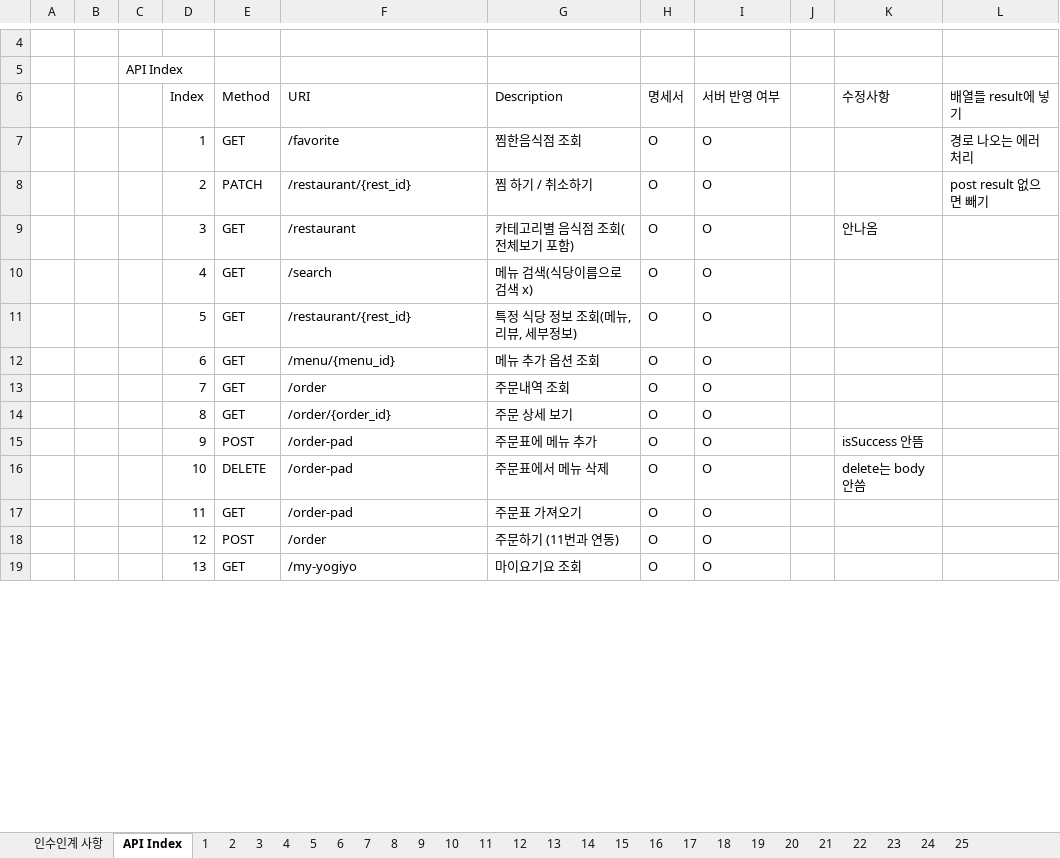
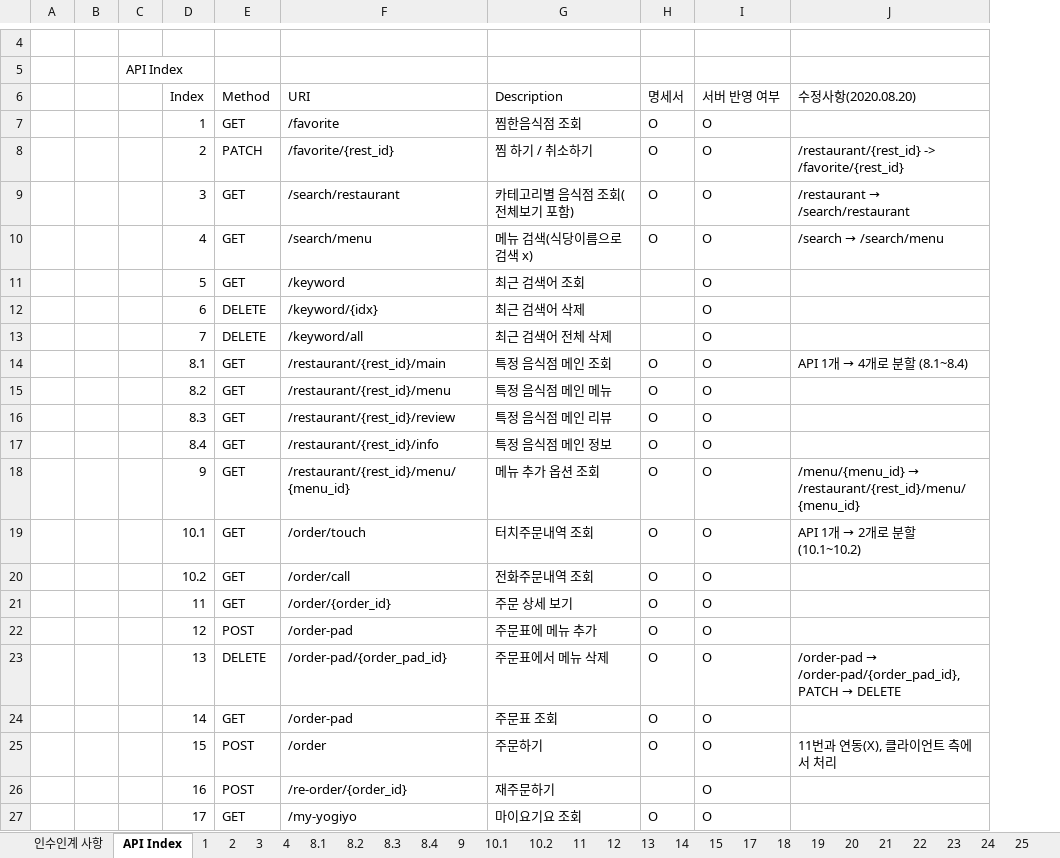
Before and after one commit to rltn2121/yogiyo_clone_APIServer, an Excel workbook: 요기요 API.xlsx, sheet API Index, drawn as a sheet; only a part is shown, gaps mark what is left out; values as stored, in another font and other column widths than the file's, no cell formats; table styles not drawn; removed rows and columns are numbered as before the commit, all else as after; the diff covers the shown part only; the diff names each change by its address in the sheet, - before the commit and + after, or states it on an @@ line.

```diff
--- a/요기요 API.xlsx (sheet API Index)
+++ b/요기요 API.xlsx (sheet API Index)
-sheet tab: 5
+sheet tab: 8.1
-sheet tab: 7
+sheet tab: 10.1
-sheet tab: 6
-sheet tab: 8
-sheet tab: 10
-sheet tab: 16
+sheet tab: 8.2
+sheet tab: 8.3
+sheet tab: 8.4
+sheet tab: 10.2
@@ sheet tab order changed: 인수인계 사항 | API Index | 1 | 2 | 3 | 4 | 8.1 | 8.2 | 8.3 | 8.4 | 9 | 10.1 | 10.2 | 11 | 12 | 13 | 14 | 15 | 17 | 18 | 19 | 20 | 21 | 22 | 23 | 24 | 25 @@
-column J, empty
-column K (수정사항), rows 9-16: 안나옴 |  |  |  |  |  | isSuccess 안뜸 | delete는 body 안씀
-column L (배열들 result에 넣기), rows 7-8: 경로 나오는 에러 처리 | post result 없으면 빼기
+column J (수정사항(2020.08.20)), rows 8-10: /restaurant/{rest_id} -> /favorite/{rest_id} | /restaurant → /search/restaurant | /search → /search/menu; row 14: API 1개 → 4개로 분할 (8.1~8.4); row 18: /menu/{menu_id} → /restaurant/{rest_id}/menu/{menu_id}; rows 23-25: /order-pad → /order-pad/{order_pad_id}, PATCH → DELETE |  | 11번과 연동(X), 클라이언트 측에서 처리
-F8 (URI): /restaurant/{rest_id}
+F8 (URI): /favorite/{rest_id}
-F9 (URI): /restaurant
+F9 (URI): /search/restaurant
-F10 (URI): /search
+F10 (URI): /search/menu
+row 11:  |  |  | 5 | GET | /keyword | 최근 검색어 조회 |  | O
+row 12:  |  |  | 6 | DELETE | /keyword/{idx} | 최근 검색어 삭제 |  | O
+row 13:  |  |  | 7 | DELETE | /keyword/all | 최근 검색어 전체 삭제 |  | O
-D14 (Index): 5
+D14 (Index): 8.1
-F14 (URI): /restaurant/{rest_id}
+F14 (URI): /restaurant/{rest_id}/main
-G14 (Description): 특정 식당 정보 조회(메뉴, 리뷰, 세부정보)
+G14 (Description): 특정 음식점 메인 조회
+row 15:  |  |  | 8.2 | GET | /restaurant/{rest_id}/menu | 특정 음식점 메인 메뉴 | O | O
+row 16:  |  |  | 8.3 | GET | /restaurant/{rest_id}/review | 특정 음식점 메인 리뷰 | O | O
+row 17:  |  |  | 8.4 | GET | /restaurant/{rest_id}/info | 특정 음식점 메인 정보 | O | O
-D18 (Index): 6
+D18 (Index): 9
-F18 (URI): /menu/{menu_id}
+F18 (URI): /restaurant/{rest_id}/menu/{menu_id}
+row 19:  |  |  | 10.1 | GET | /order/touch | 터치주문내역 조회 | O | O | API 1개 → 2개로 분할 (10.1~10.2)
-D20 (Index): 7
+D20 (Index): 10.2
-F20 (URI): /order
+F20 (URI): /order/call
-G20 (Description): 주문내역 조회
+G20 (Description): 전화주문내역 조회
-D21 (Index): 8
+D21 (Index): 11
-D22 (Index): 9
+D22 (Index): 12
-D23 (Index): 10
+D23 (Index): 13
-F23 (URI): /order-pad
+F23 (URI): /order-pad/{order_pad_id}
-D24 (Index): 11
+D24 (Index): 14
-G24 (Description): 주문표 가져오기
+G24 (Description): 주문표 조회
-D25 (Index): 12
+D25 (Index): 15
-G25 (Description): 주문하기 (11번과 연동)
+G25 (Description): 주문하기
+row 26:  |  |  | 16 | POST | /re-order/{order_id} | 재주문하기 |  | O
-D27 (Index): 13
+D27 (Index): 17
```
Also changed, not shown: 5 added rows, 1 removed row and 23 edited cells elsewhere in this sheet, sheet 8.1, sheet 11, sheet 3, sheet 9, sheet 12, sheet 15, 15 more sheets, other sheet tabs, cell formats, formulas that keep their value, 3 other files.
